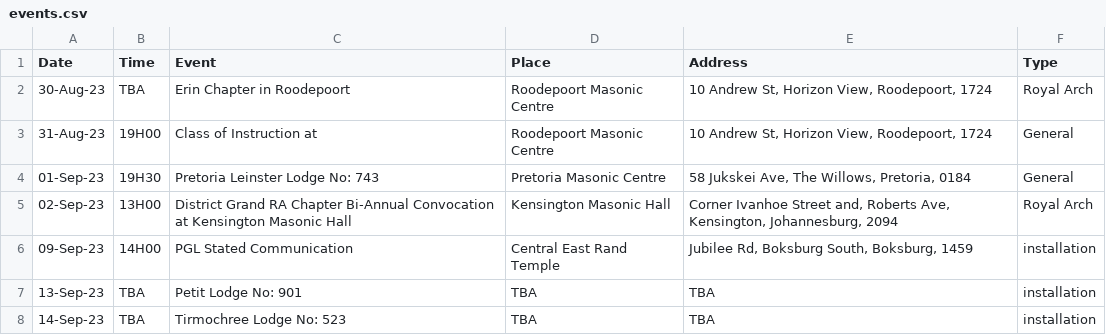
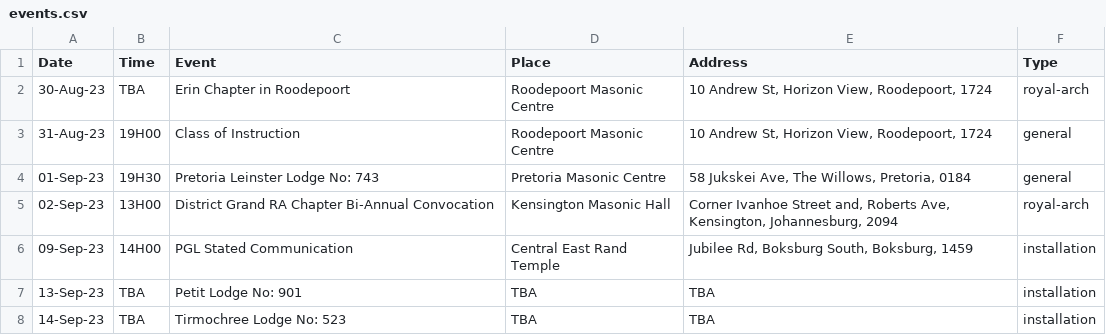
Before and after one commit to Marc-Pienaar/Marc-Pienaar.github.io, a CSV file: events/events.csv, drawn as a sheet.

Commit message:
trying out new events system from csv

```diff
--- a/events/events.csv
+++ b/events/events.csv
@@ -1,6 +1,6 @@
 Date,Time,Event,Place,Address,Type
-30-Aug-23,TBA,Erin Chapter in Roodepoort,Roodepoort Masonic Centre,"10 Andrew St, Horizon View, Roodepoort, 1724",Royal Arch
-31-Aug-23,19H00,Class of Instruction at ,Roodepoort Masonic Centre,"10 Andrew St, Horizon View, Roodepoort, 1724",General
-01-Sep-23,19H30,Pretoria Leinster Lodge No: 743,Pretoria Masonic Centre,"58 Jukskei Ave, The Willows, Pretoria, 0184",General
-02-Sep-23,13H00,District Grand RA Chapter Bi-Annual Convocation at Kensington Masonic Hall,Kensington Masonic Hall,"Corner Ivanhoe Street and, Roberts Ave, Kensington, Johannesburg, 2094",Royal Arch
+30-Aug-23,TBA,Erin Chapter in Roodepoort,Roodepoort Masonic Centre,"10 Andrew St, Horizon View, Roodepoort, 1724",royal-arch
+31-Aug-23,19H00,Class of Instruction,Roodepoort Masonic Centre,"10 Andrew St, Horizon View, Roodepoort, 1724",general
+01-Sep-23,19H30,Pretoria Leinster Lodge No: 743,Pretoria Masonic Centre,"58 Jukskei Ave, The Willows, Pretoria, 0184",general
+02-Sep-23,13H00,District Grand RA Chapter Bi-Annual Convocation,Kensington Masonic Hall,"Corner Ivanhoe Street and, Roberts Ave, Kensington, Johannesburg, 2094",royal-arch
 09-Sep-23,14H00,PGL Stated Communication,Central East Rand Temple,"Jubilee Rd, Boksburg South, Boksburg, 1459",installation
```
Also changed, not shown: 2 other files.
